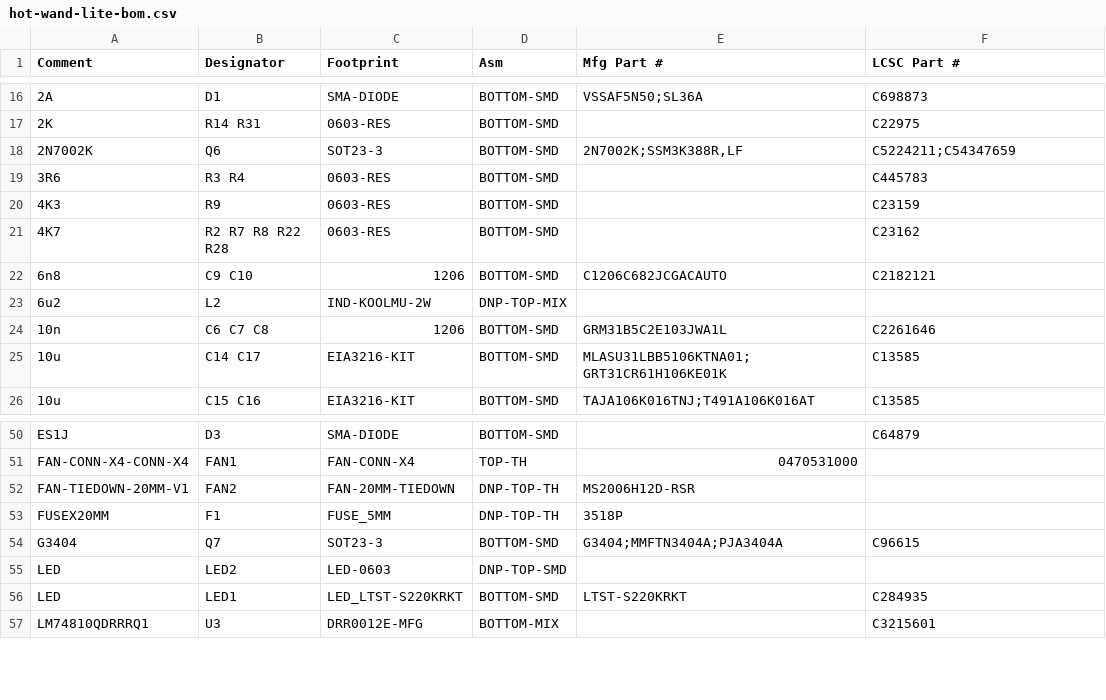
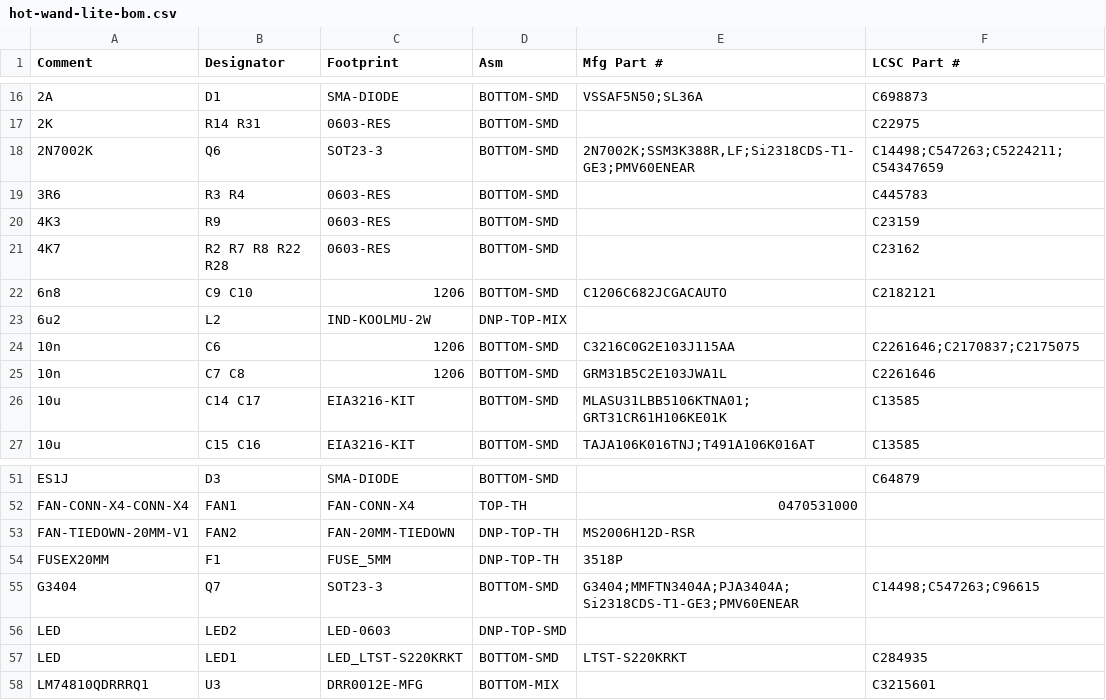
Before and after one commit to frank26080115/Hot-Wand, a CSV file: electrical/mfg-lite/hot-wand-lite-bom.csv, drawn as a sheet; only a part is shown, gaps mark what is left out.

Commit message:
new part number for small mosfet to lower costs

```diff
--- a/electrical/mfg-lite/hot-wand-lite-bom.csv
+++ b/electrical/mfg-lite/hot-wand-lite-bom.csv
@@ -17,3 +17,3 @@ Comment,Designator,Footprint,Asm,Mfg Part #,LCSC Part #
 "2K","R14 R31","0603-RES","BOTTOM-SMD","","C22975"
-"2N7002K","Q6","SOT23-3","BOTTOM-SMD","2N7002K;SSM3K388R,LF","C5224211;C54347659"
+"2N7002K","Q6","SOT23-3","BOTTOM-SMD","2N7002K;SSM3K388R,LF;Si2318CDS-T1-GE3;PMV60ENEAR","C14498;C547263;C5224211;C54347659"
 "3R6","R3 R4","0603-RES","BOTTOM-SMD","","C445783"
@@ -23,3 +23,4 @@ Comment,Designator,Footprint,Asm,Mfg Part #,LCSC Part #
 "6u2","L2","IND-KOOLMU-2W","DNP-TOP-MIX","",""
-"10n","C6 C7 C8","1206","BOTTOM-SMD","GRM31B5C2E103JWA1L","C2261646"
+"10n","C6","1206","BOTTOM-SMD","C3216C0G2E103J115AA","C2261646;C2170837;C2175075"
+"10n","C7 C8","1206","BOTTOM-SMD","GRM31B5C2E103JWA1L","C2261646"
 "10u","C14 C17","EIA3216-KIT","BOTTOM-SMD","MLASU31LBB5106KTNA01;GRT31CR61H106KE01K","C13585"
@@ -53,3 +54,3 @@ Comment,Designator,Footprint,Asm,Mfg Part #,LCSC Part #
 "FUSEX20MM","F1","FUSE_5MM","DNP-TOP-TH","3518P",""
-"G3404","Q7","SOT23-3","BOTTOM-SMD","G3404;MMFTN3404A;PJA3404A","C96615"
+"G3404","Q7","SOT23-3","BOTTOM-SMD","G3404;MMFTN3404A;PJA3404A;Si2318CDS-T1-GE3;PMV60ENEAR","C14498;C547263;C96615"
 "LED","LED2","LED-0603","DNP-TOP-SMD","",""
```
Also changed, not shown: electrical/mfg-lite/hot-wand-lite-bom-jlc.csv, electrical/mfg/hot-wand-bom-jlc.csv, 5 other files.
